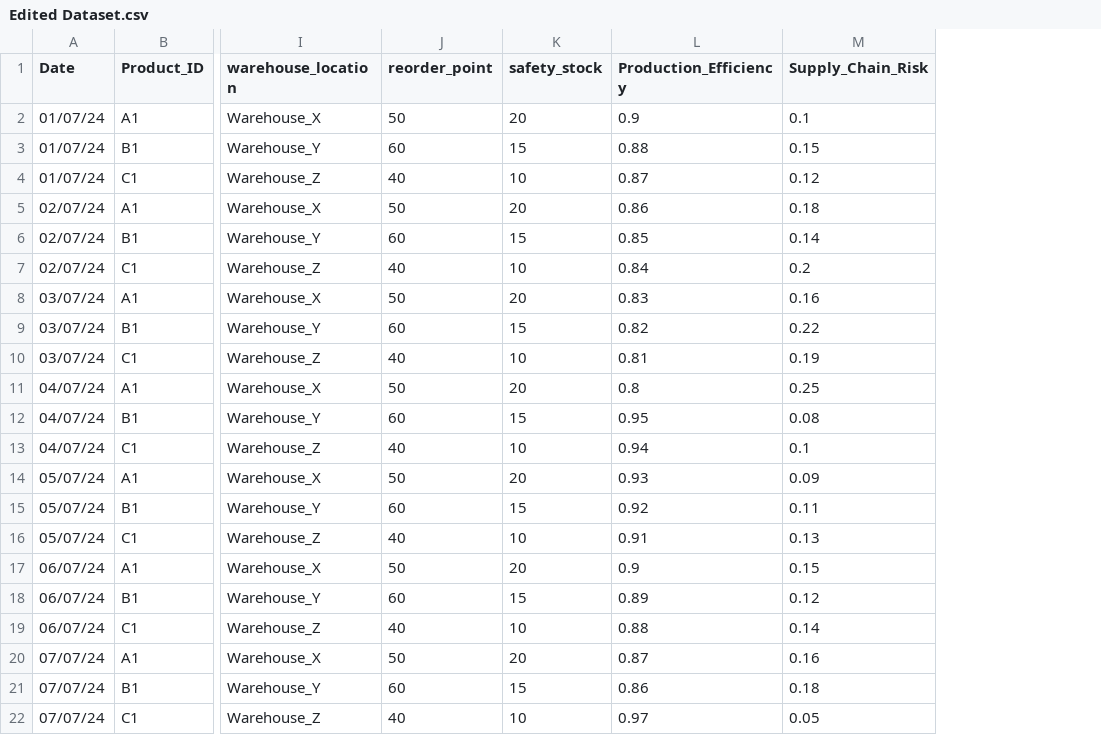
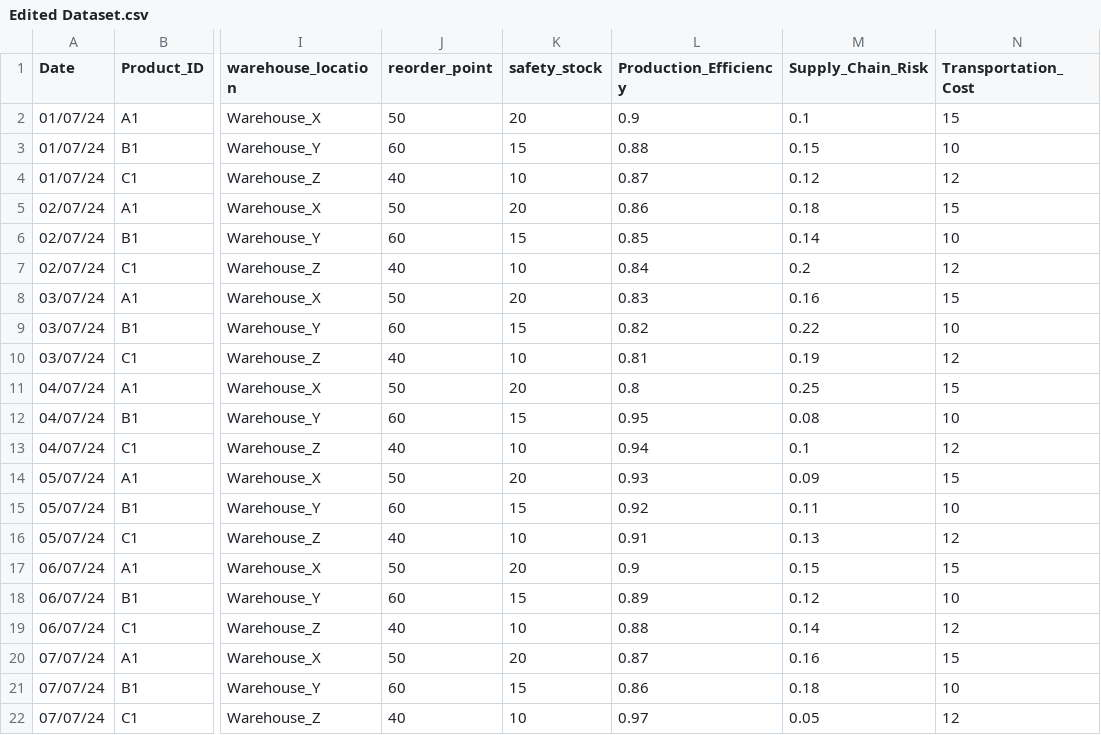
Before and after one commit to Tanishta15/Innovent, a CSV file: Vishesh Temporary Folder/Edited Dataset.csv, drawn as a sheet; only a part is shown, gaps mark what is left out; the diff names each change by its address in the sheet, - before the commit and + after, or states it on an @@ line.

Commit message:
adjusted for transportation and logistics

```diff
--- a/Vishesh Temporary Folder/Edited Dataset.csv
+++ b/Vishesh Temporary Folder/Edited Dataset.csv
+column N (Transportation_Cost), rows 2-22: 15 | 10 | 12 | 15 | 10 | 12 | 15 | 10 | 12 | 15 | 10 | 12 | 15 | 10 | 12 | 15 | 10 | 12 | 15 | 10 | 12
```
Also changed, not shown: 1 other file.
